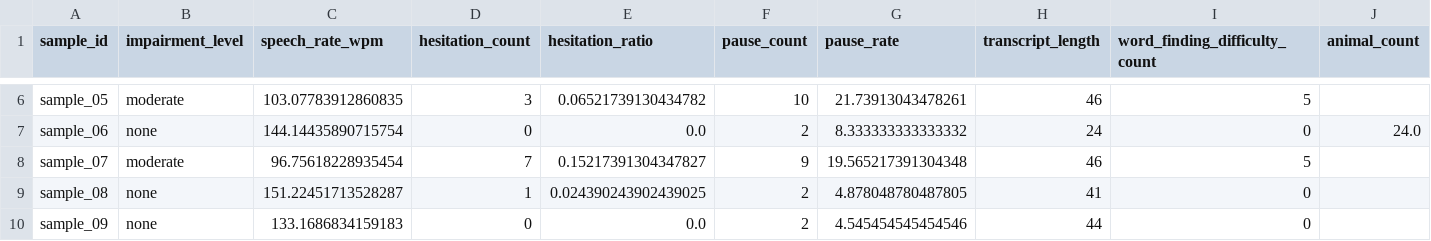
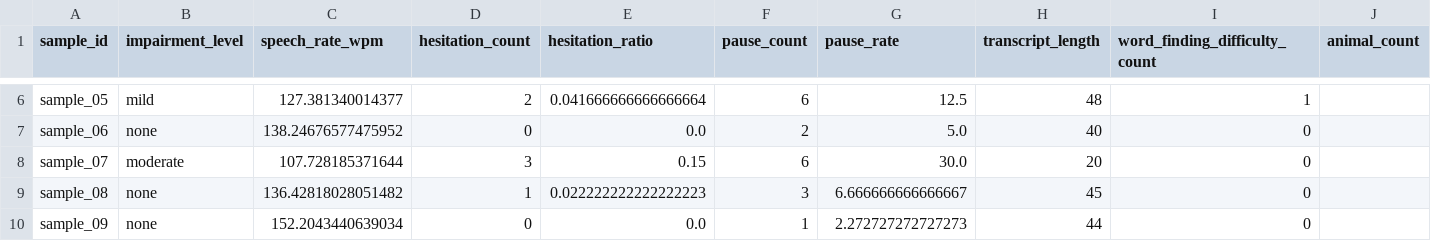
Before and after one commit to BLANK0104/Memotag, a CSV file: data/processed/extracted_features.csv, drawn as a sheet; only a part is shown, gaps mark what is left out; the diff covers the shown part only; the diff names each change by its address in the sheet, - before the commit and + after, or states it on an @@ line.

```diff
--- a/data/processed/extracted_features.csv
+++ b/data/processed/extracted_features.csv
-B6 (impairment_level): moderate
+B6 (impairment_level): mild
-C6 (speech_rate_wpm): 103.07783912860835
+C6 (speech_rate_wpm): 127.381340014377
-D6 (hesitation_count): 3
+D6 (hesitation_count): 2
-E6 (hesitation_ratio): 0.06521739130434782
+E6 (hesitation_ratio): 0.041666666666666664
-F6 (pause_count): 10
+F6 (pause_count): 6
-G6 (pause_rate): 21.73913043478261
+G6 (pause_rate): 12.5
-H6 (transcript_length): 46
+H6 (transcript_length): 48
-I6 (word_finding_difficulty_count): 5
+I6 (word_finding_difficulty_count): 1
-C7 (speech_rate_wpm): 144.14435890715754
+C7 (speech_rate_wpm): 138.24676577475952
-G7 (pause_rate): 8.333333333333332
+G7 (pause_rate): 5.0
-H7 (transcript_length): 24
+H7 (transcript_length): 40
-J7 (animal_count): 24.0
+J7 (animal_count): (empty)
-C8 (speech_rate_wpm): 96.75618228935454
+C8 (speech_rate_wpm): 107.728185371644
-D8 (hesitation_count): 7
+D8 (hesitation_count): 3
-E8 (hesitation_ratio): 0.15217391304347827
+E8 (hesitation_ratio): 0.15
-F8 (pause_count): 9
+F8 (pause_count): 6
-G8 (pause_rate): 19.565217391304348
+G8 (pause_rate): 30.0
-H8 (transcript_length): 46
+H8 (transcript_length): 20
-I8 (word_finding_difficulty_count): 5
+I8 (word_finding_difficulty_count): 0
-C9 (speech_rate_wpm): 151.22451713528287
+C9 (speech_rate_wpm): 136.42818028051482
-E9 (hesitation_ratio): 0.024390243902439025
+E9 (hesitation_ratio): 0.022222222222222223
-F9 (pause_count): 2
+F9 (pause_count): 3
-G9 (pause_rate): 4.878048780487805
+G9 (pause_rate): 6.666666666666667
-H9 (transcript_length): 41
+H9 (transcript_length): 45
-C10 (speech_rate_wpm): 133.1686834159183
+C10 (speech_rate_wpm): 152.2043440639034
-F10 (pause_count): 2
+F10 (pause_count): 1
-G10 (pause_rate): 4.545454545454546
+G10 (pause_rate): 2.272727272727273
```
Also changed, not shown: 38 edited cells elsewhere in this file, data/processed/analysis_results.csv, reports/feature_importance.csv, 23 other files.
